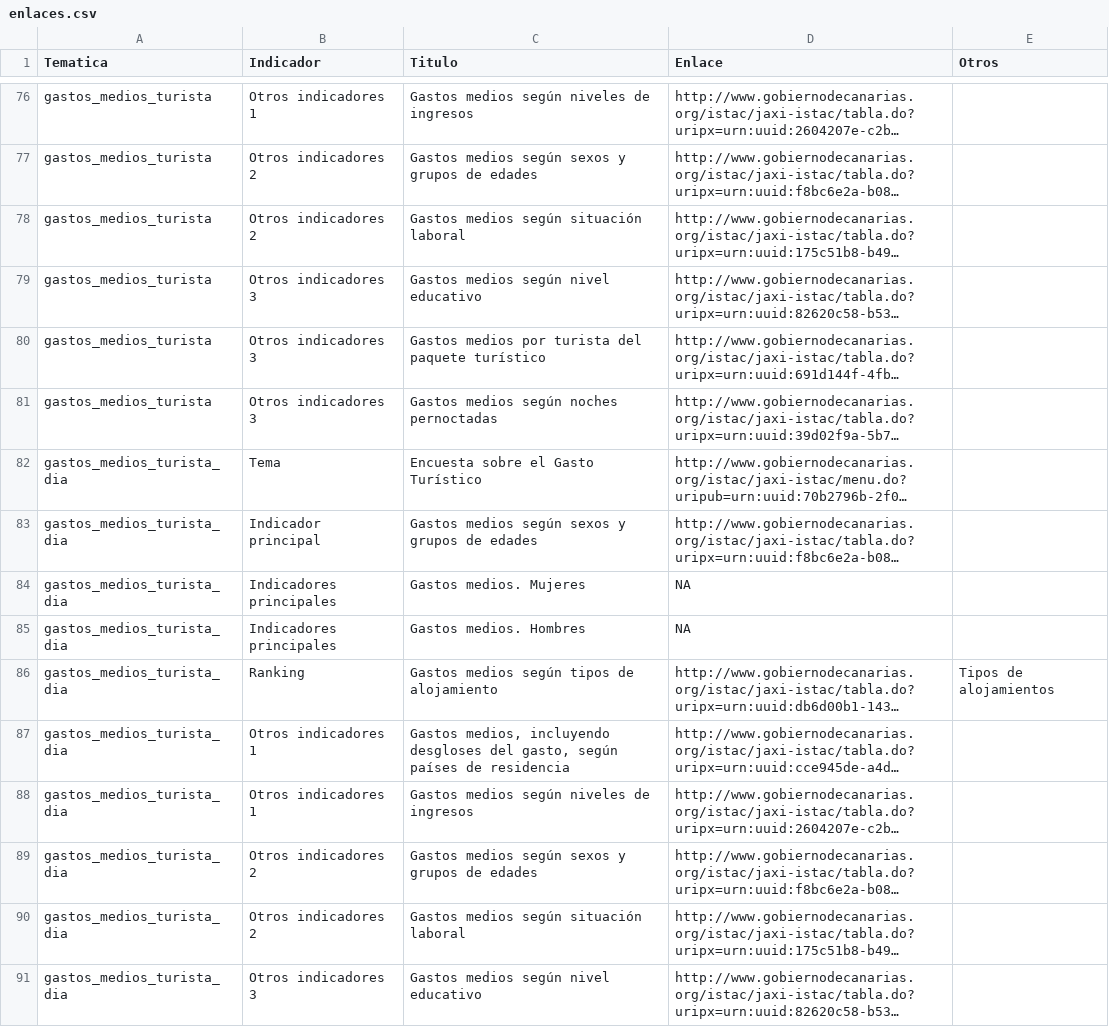
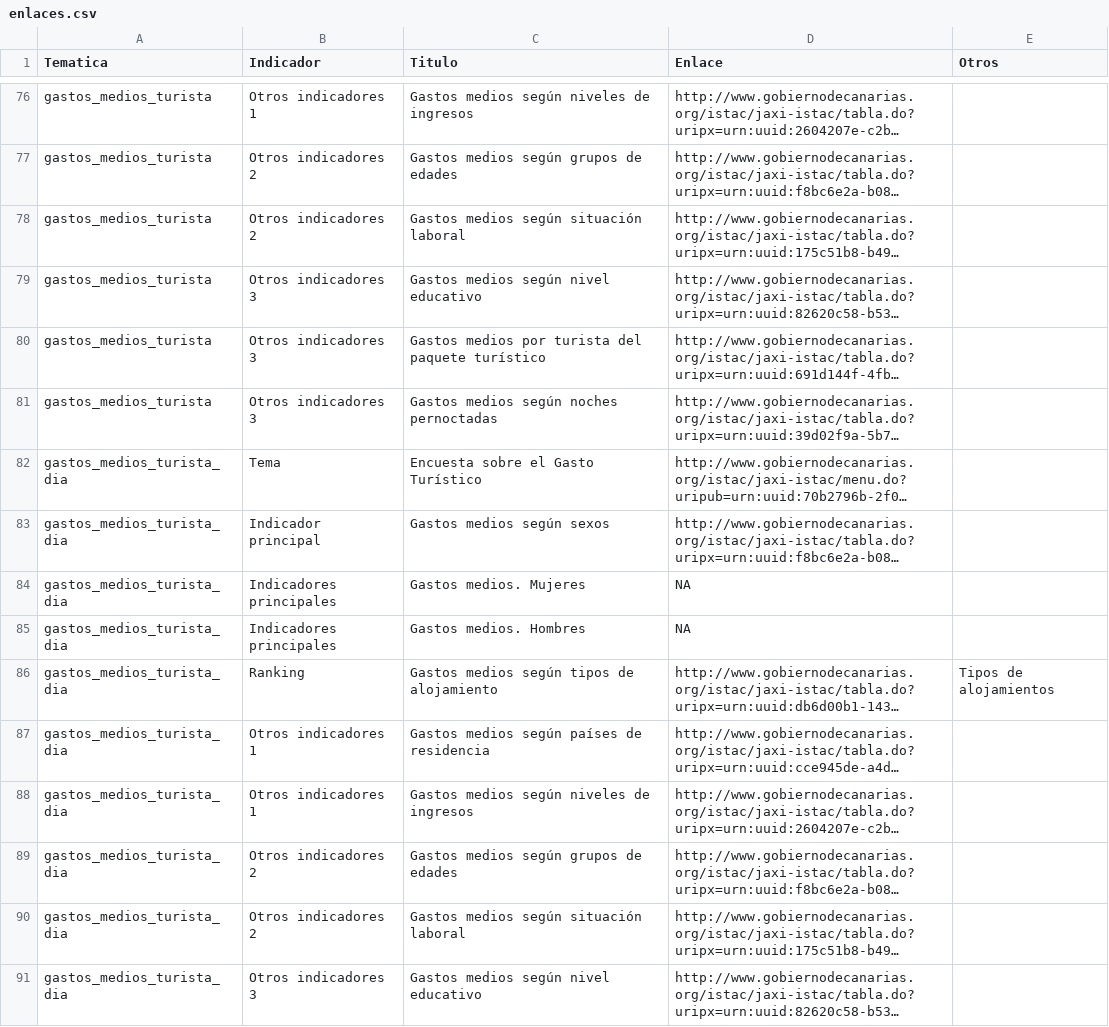
Before and after one commit to eDatos/fichas-municipales, a CSV file: enlaces.csv, drawn as a sheet; only a part is shown, gaps mark what is left out; long unchanged cells end in …; the diff covers the shown part only; the diff names each change by its address in the sheet, - before the commit and + after, or states it on an @@ line.

```diff
--- a/enlaces.csv
+++ b/enlaces.csv
-C77 (Titulo): Gastos medios según sexos y grupos de edades
+C77 (Titulo): Gastos medios según grupos de edades
-C83 (Titulo): Gastos medios según sexos y grupos de edades
+C83 (Titulo): Gastos medios según sexos
-C87 (Titulo): Gastos medios, incluyendo desgloses del gasto, según países…
+C87 (Titulo): Gastos medios según países…
-C89 (Titulo): Gastos medios según sexos y grupos de edades
+C89 (Titulo): Gastos medios según grupos de edades
```
Also changed, not shown: 17 edited cells elsewhere in this file, 2 other files.
